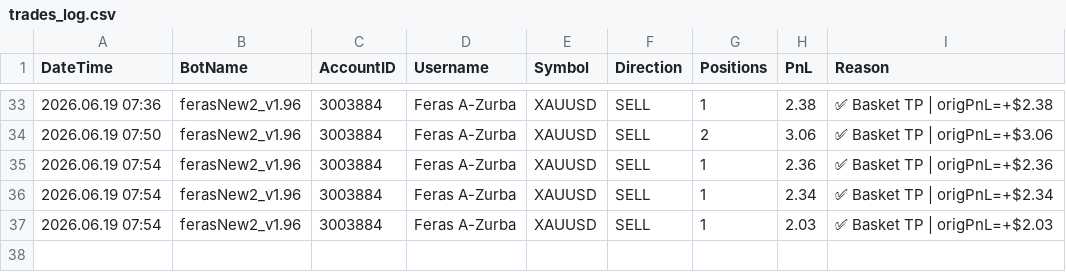
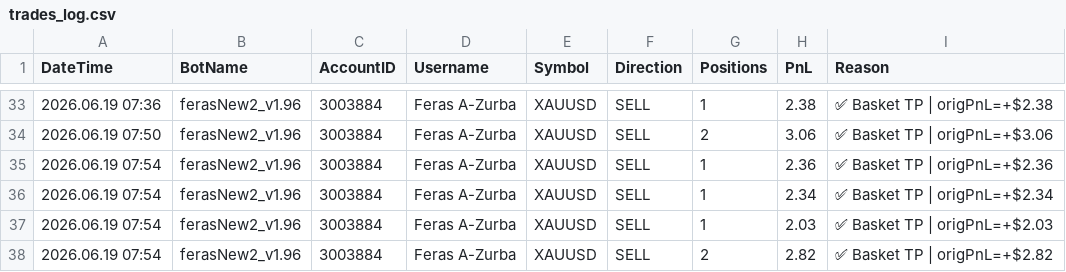
Before and after one commit to ffzurba/trading-signals, a CSV file: trades_log.csv, drawn as a sheet; only a part is shown, gaps mark what is left out.

Commit message:
Trade PnL=2.82 acc=3003884 2026.06.19 07:54

```diff
--- a/trades_log.csv
+++ b/trades_log.csv
@@ -37 +37,2 @@ DateTime,BotName,AccountID,Username,Symbol,Direction,Positions,PnL,Reason
 2026.06.19 07:54,ferasNew2_v1.96,3003884,Feras A-Zurba,XAUUSD,SELL,1,2.03,✅ Basket TP | origPnL=+$2.03
+2026.06.19 07:54,ferasNew2_v1.96,3003884,Feras A-Zurba,XAUUSD,SELL,2,2.82,✅ Basket TP | origPnL=+$2.82
```
